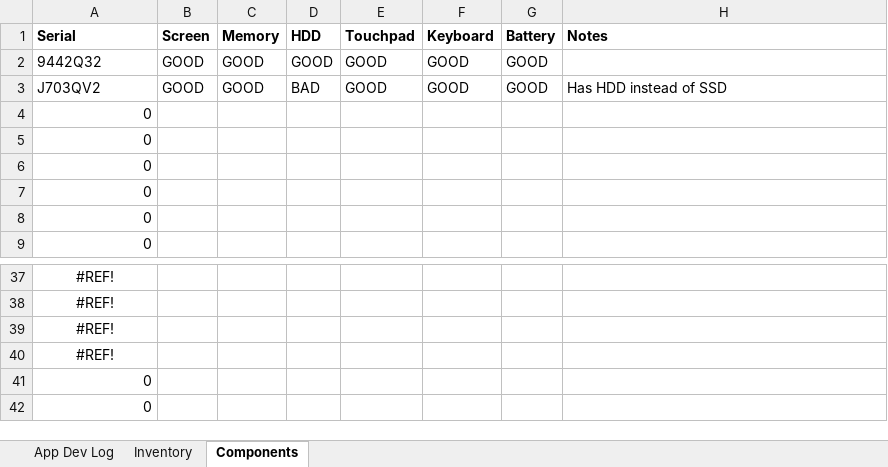
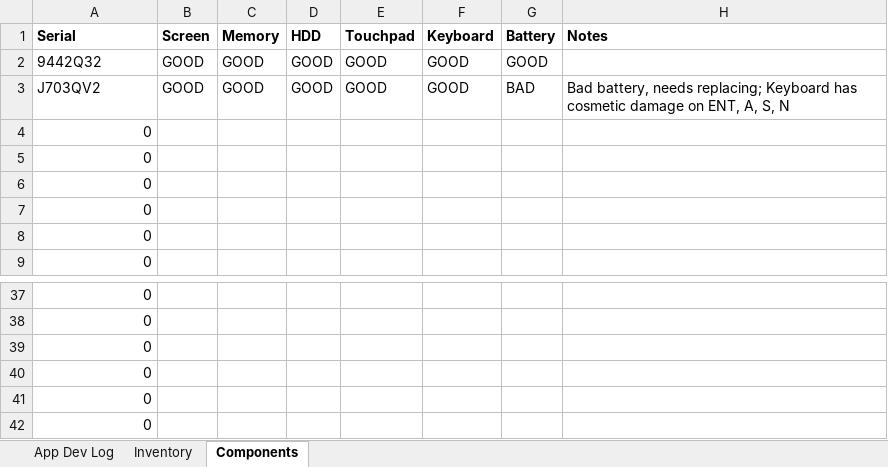
Before and after one commit to ShiNLea/GLPI-search, an Excel workbook: Progress Tracker.xlsx, sheet Components, drawn as a sheet; only a part is shown, gaps mark what is left out; values as stored, in another font and other column widths than the file's, no borders; conditional formats not drawn; the diff covers the shown part only; the diff names each change by its address in the sheet, - before the commit and + after, or states it on an @@ line.

```diff
--- a/Progress Tracker.xlsx (sheet Components)
+++ b/Progress Tracker.xlsx (sheet Components)
-D3 (HDD): BAD
+D3 (HDD): GOOD
-G3 (Battery): GOOD
+G3 (Battery): BAD
-H3 (Notes): Has HDD instead of SSD
+H3 (Notes): Bad battery, needs replacing; Keyboard has cosmetic damage on ENT, A, S, N
-A37:A40 (Serial): #REF!
+A37:A40 (Serial): 0
-A37:A40 alignment: center
+A37:A40 alignment: right
```
Also changed, not shown: 27 edited cells and cell formats elsewhere in this sheet, sheet Inventory, 1 other file.
